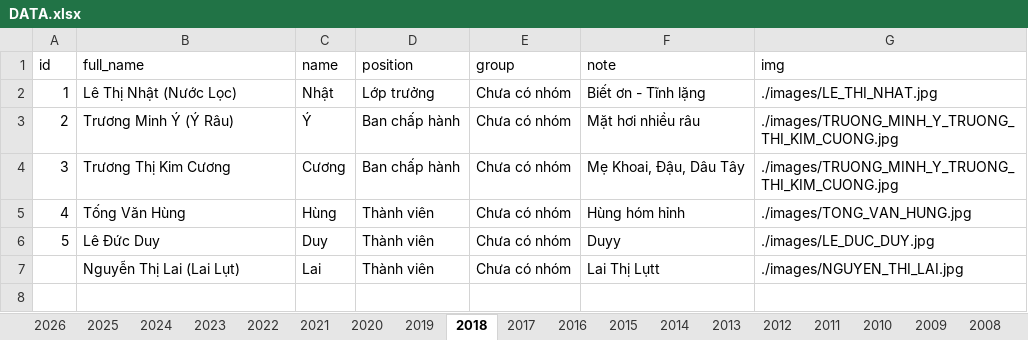
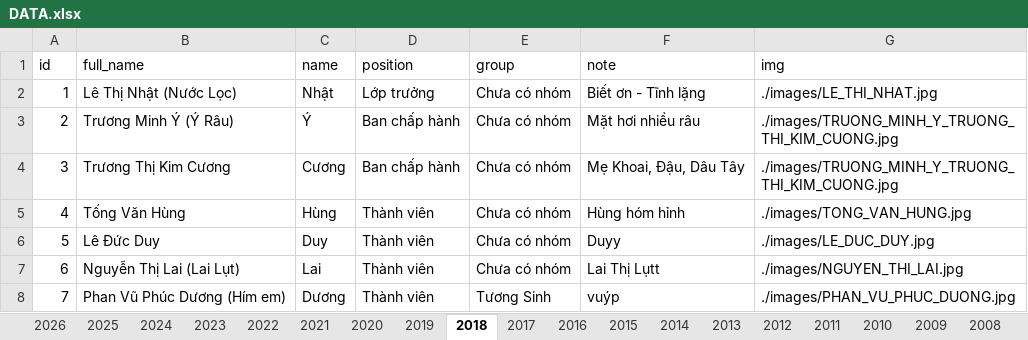
Before and after one commit to bantruyenthongchanhtam/hoc-chung-chanh-tam, an Excel workbook: data/DATA.xlsx, sheet 2018, drawn as a sheet; values as stored, in another font and other column widths than the file's, no borders; the diff names each change by its address in the sheet, - before the commit and + after, or states it on an @@ line.

```diff
--- a/data/DATA.xlsx (sheet 2018)
+++ b/data/DATA.xlsx (sheet 2018)
@@ column A (id) renumbered in row 7 @@
+row 8: 7 | Phan Vũ Phúc Dương (Hím em) | Dương | Thành viên | Tương Sinh | vuýp | ./images/PHAN_VU_PHUC_DUONG.jpg
```
Also changed, not shown: sheet 2026, sheet 2025, sheet 2023, sheet 2024, 7 other files.
